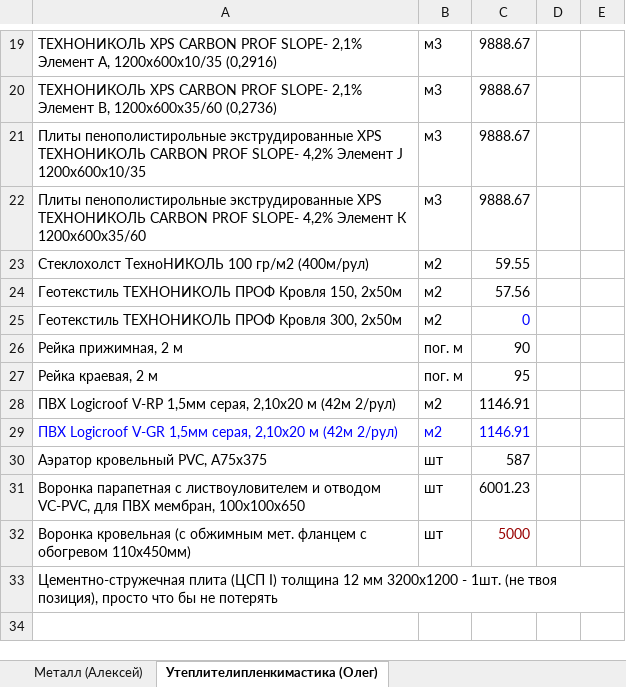
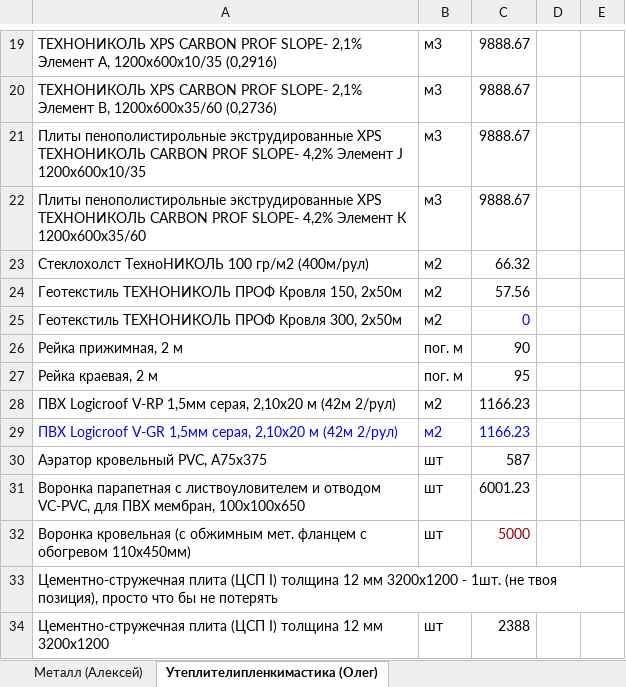
Before and after one commit to Tata-Tiana/ai-estimator-mvp, an Excel workbook: experiments/pricing/input/price_registry_elena_2026-07-28.xlsx, sheet Утеплителипленкимастика (Олег), drawn as a sheet; only a part is shown, gaps mark what is left out; values as stored, in another font and other column widths than the file's, no borders; the diff names each change by its address in the sheet, - before the commit and + after, or states it on an @@ line.

```diff
--- a/experiments/pricing/input/price_registry_elena_2026-07-28.xlsx (sheet Утеплителипленкимастика (Олег))
+++ b/experiments/pricing/input/price_registry_elena_2026-07-28.xlsx (sheet Утеплителипленкимастика (Олег))
-C23: 59.55
+C23: 66.32
-C28:C29: 1146.91
+C28:C29: 1166.23
+row 34: Цементно-стружечная плита (ЦСП I) толщина 12 мм 3200х1200 | шт | 2388
```
Also changed, not shown: sheet Прайс по видам работ, charts or pictures, output/price_registry_filled_v4.xlsx, output/Цены на материалы.xlsx.
